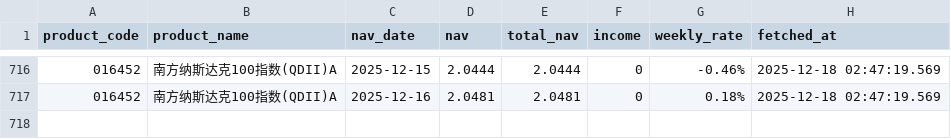
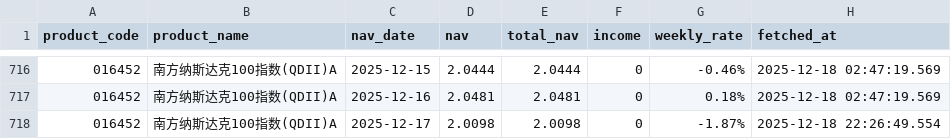
Before and after one commit to TimeLordTTY/MyDCA-Board, a CSV file: data/nav/016452_南方纳斯达克100指数(QDII)A.csv, drawn as a sheet; only a part is shown, gaps mark what is left out; the diff names each change by its address in the sheet, - before the commit and + after, or states it on an @@ line.

```diff
--- a/data/nav/016452_南方纳斯达克100指数(QDII)A.csv
+++ b/data/nav/016452_南方纳斯达克100指数(QDII)A.csv
+row 718: 016452 | 南方纳斯达克100指数(QDII)A | 2025-12-17 | 2.0098 | 2.0098 | 0 | -1.87% | 2025-12-18 22:26:49.554
```
Also changed, not shown: data/nav/012080_易方达中证500指数量化增强A.csv, data/nav/013308_易方达恒生科技ETF联接(QDII)A.csv, 20 other files.
